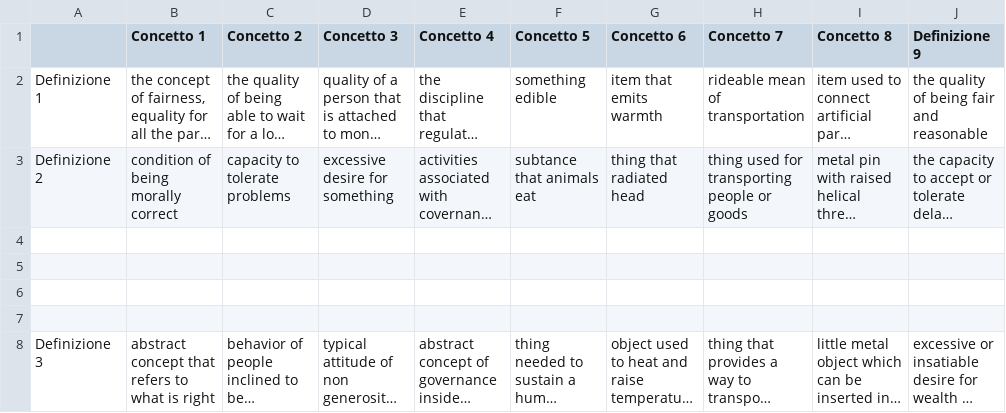
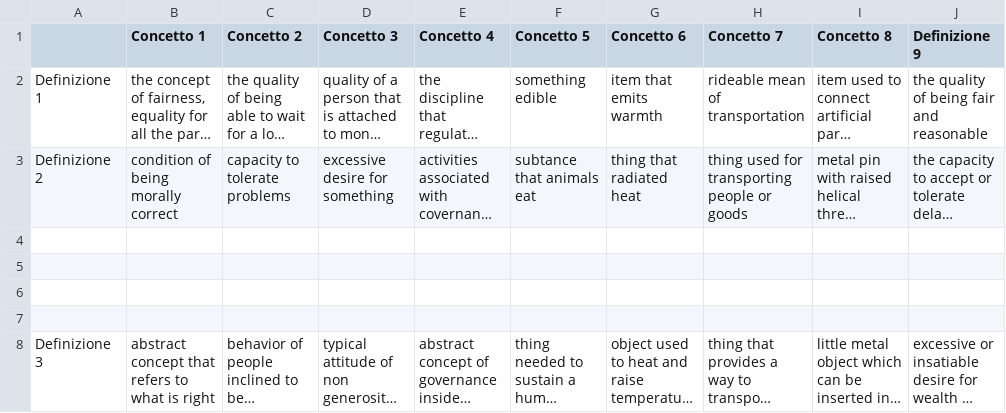
Before and after one commit to lonevetad/TLN-dicaro, a CSV file: progetto/notebooks/es2/Esperimento content-to-form - Foglio1.csv, drawn as a sheet; only a part is shown; long unchanged cells end in …; the diff names each change by its address in the sheet, - before the commit and + after, or states it on an @@ line.

```diff
--- a/progetto/notebooks/es2/Esperimento content-to-form - Foglio1.csv
+++ b/progetto/notebooks/es2/Esperimento content-to-form - Foglio1.csv
-G3 (Concetto 6): thing that radiated head
+G3 (Concetto 6): thing that radiated heat
```
Also changed, not shown: 4 other files.
